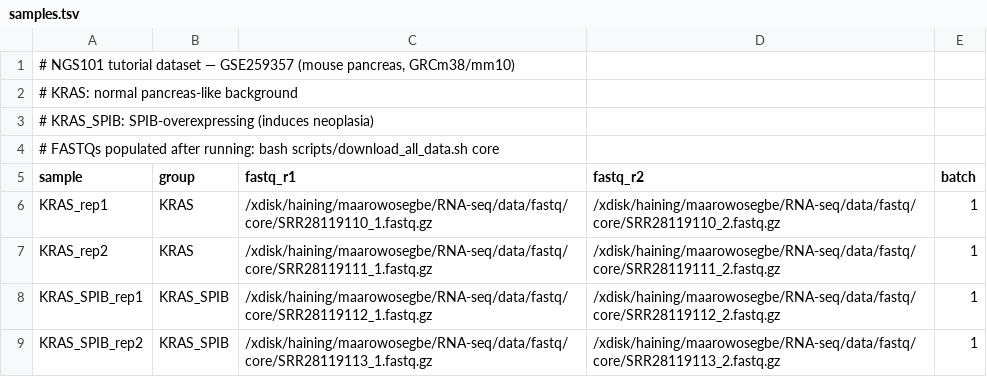
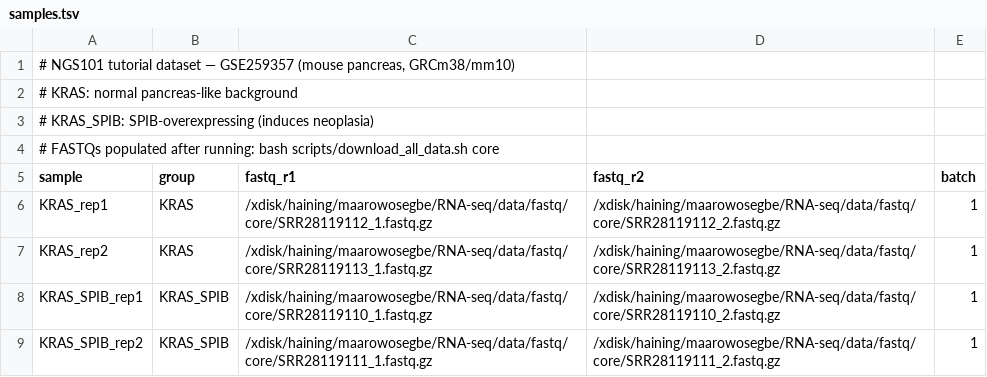
Before and after one commit to Gloryahead/RNA-seq, a TSV file: config/samples.tsv, drawn as a sheet.

```diff
--- a/config/samples.tsv
+++ b/config/samples.tsv
@@ -5,5 +5,5 @@
 sample	group	fastq_r1	fastq_r2	batch
-KRAS_rep1	KRAS	/xdisk/haining/maarowosegbe/RNA-seq/data/fastq/core/SRR28119110_1.fastq.gz	/xdisk/haining/maarowosegbe/RNA-seq/data/fastq/core/SRR28119110_2.fastq.gz	1
-KRAS_rep2	KRAS	/xdisk/haining/maarowosegbe/RNA-seq/data/fastq/core/SRR28119111_1.fastq.gz	/xdisk/haining/maarowosegbe/RNA-seq/data/fastq/core/SRR28119111_2.fastq.gz	1
-KRAS_SPIB_rep1	KRAS_SPIB	/xdisk/haining/maarowosegbe/RNA-seq/data/fastq/core/SRR28119112_1.fastq.gz	/xdisk/haining/maarowosegbe/RNA-seq/data/fastq/core/SRR28119112_2.fastq.gz	1
-KRAS_SPIB_rep2	KRAS_SPIB	/xdisk/haining/maarowosegbe/RNA-seq/data/fastq/core/SRR28119113_1.fastq.gz	/xdisk/haining/maarowosegbe/RNA-seq/data/fastq/core/SRR28119113_2.fastq.gz	1
+KRAS_rep1	KRAS	/xdisk/haining/maarowosegbe/RNA-seq/data/fastq/core/SRR28119112_1.fastq.gz	/xdisk/haining/maarowosegbe/RNA-seq/data/fastq/core/SRR28119112_2.fastq.gz	1
+KRAS_rep2	KRAS	/xdisk/haining/maarowosegbe/RNA-seq/data/fastq/core/SRR28119113_1.fastq.gz	/xdisk/haining/maarowosegbe/RNA-seq/data/fastq/core/SRR28119113_2.fastq.gz	1
+KRAS_SPIB_rep1	KRAS_SPIB	/xdisk/haining/maarowosegbe/RNA-seq/data/fastq/core/SRR28119110_1.fastq.gz	/xdisk/haining/maarowosegbe/RNA-seq/data/fastq/core/SRR28119110_2.fastq.gz	1
+KRAS_SPIB_rep2	KRAS_SPIB	/xdisk/haining/maarowosegbe/RNA-seq/data/fastq/core/SRR28119111_1.fastq.gz	/xdisk/haining/maarowosegbe/RNA-seq/data/fastq/core/SRR28119111_2.fastq.gz	1
```
Also changed, not shown: 4 other files.
